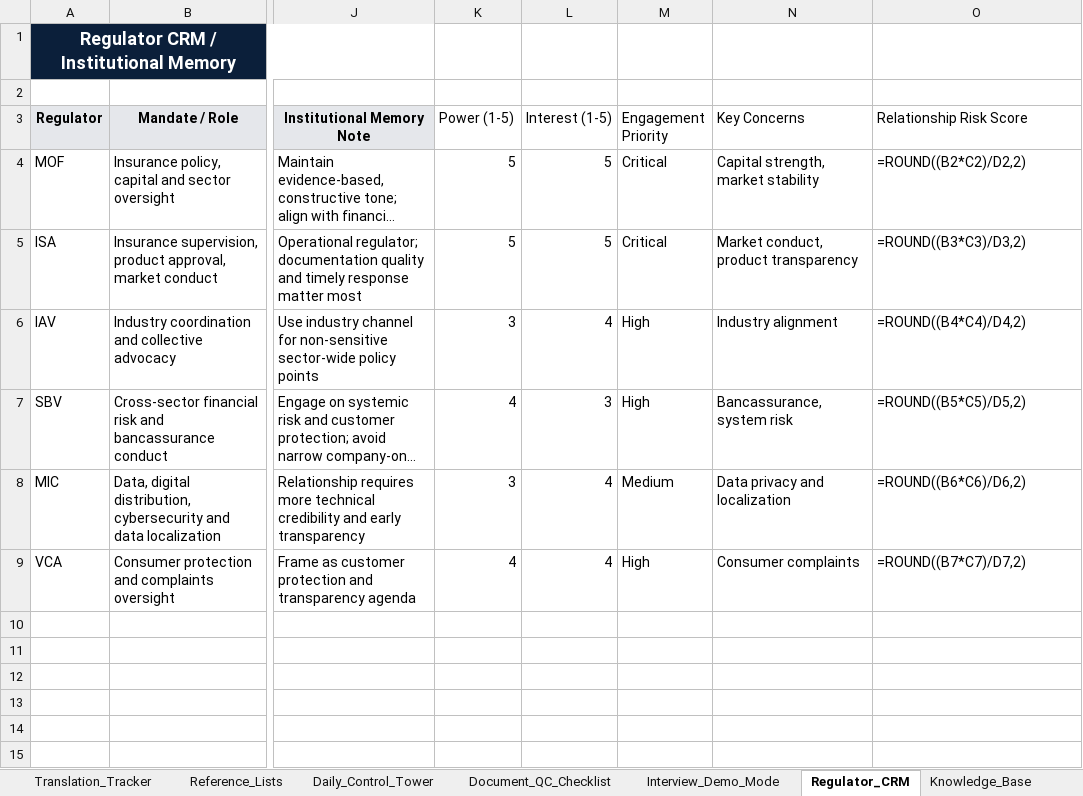
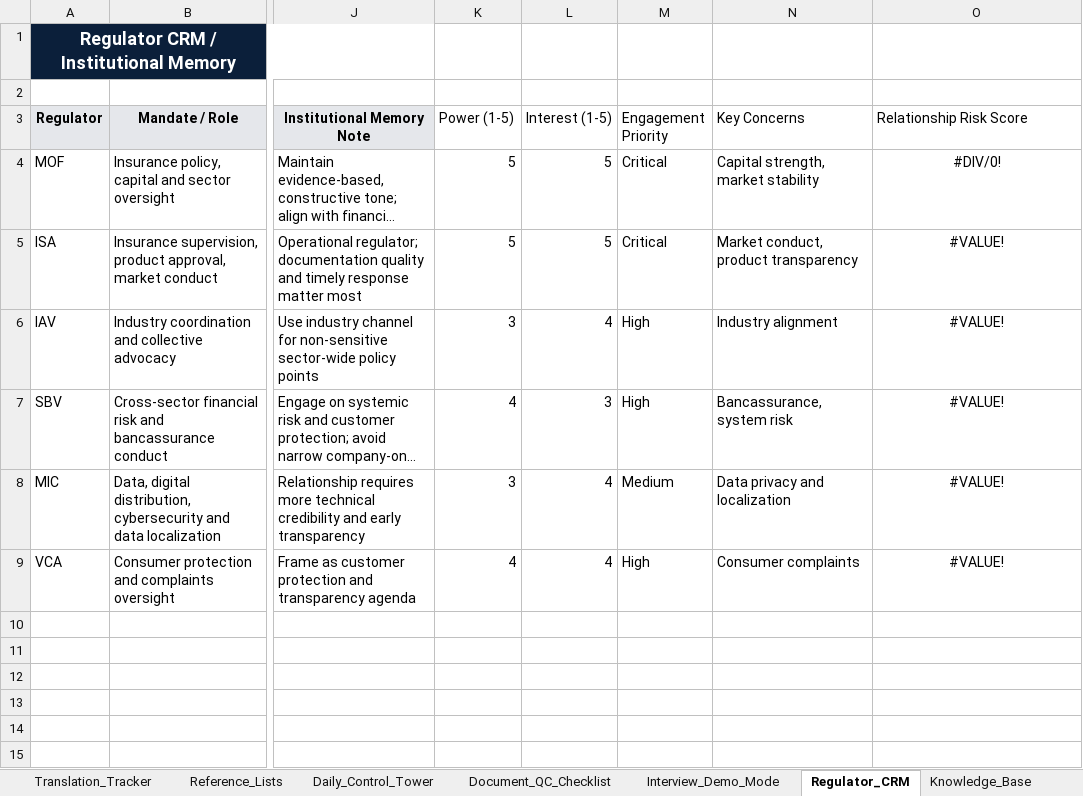
Before and after one commit to lehoangquanvcb/regulatory-public-affairs-command-center, an Excel workbook: data/Manulife_VN_Regulatory_Public_Affairs_Command_Center_v8_lean.xlsx, sheet Regulator_CRM, drawn as a sheet; only a part is shown, gaps mark what is left out; long unchanged cells end in …; values as stored, in another font and other column widths than the file's, no borders; formulas without a stored value are shown as written; table styles not drawn; the diff names each change by its address in the sheet, - before the commit and + after, or states it on an @@ line.

```diff
--- a/data/Manulife_VN_Regulatory_Public_Affairs_Command_Center_v8_lean.xlsx (sheet Regulator_CRM)
+++ b/data/Manulife_VN_Regulatory_Public_Affairs_Command_Center_v8_lean.xlsx (sheet Regulator_CRM)
-O4 (Relationship Risk Score): =ROUND((B2*C2)/D2,2)
+O4 (Relationship Risk Score): #DIV/0!
-O4:O9 alignment: left
+O4:O9 alignment: center
-O5 (Relationship Risk Score): =ROUND((B3*C3)/D3,2)
+O5 (Relationship Risk Score): #VALUE!
-O6 (Relationship Risk Score): =ROUND((B4*C4)/D4,2)
+O6 (Relationship Risk Score): #VALUE!
-O7 (Relationship Risk Score): =ROUND((B5*C5)/D5,2)
+O7 (Relationship Risk Score): #VALUE!
-O8 (Relationship Risk Score): =ROUND((B6*C6)/D6,2)
+O8 (Relationship Risk Score): #VALUE!
-O9 (Relationship Risk Score): =ROUND((B7*C7)/D7,2)
+O9 (Relationship Risk Score): #VALUE!
```
Also changed, not shown: sheet Submission_Tracker, sheet Regulatory_Calendar, sheet Approval_Pipeline, sheet Policy_Monitoring, sheet Internal_Coordination_Tracker, sheet Translation_Tracker, 7 more sheets, other sheet tabs, charts or pictures, 8 other files.
